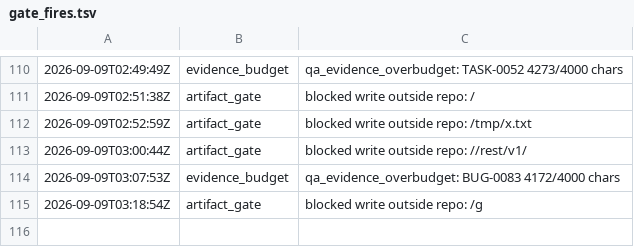
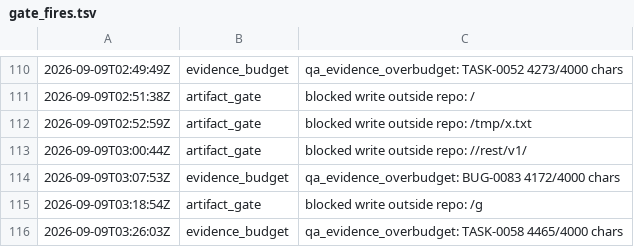
Before and after one commit to kblabsths/KPop-Social-Admin, a TSV file: agenticflow/tracker/gate_fires.tsv, drawn as a sheet; only a part is shown, gaps mark what is left out; the diff names each change by its address in the sheet, - before the commit and + after, or states it on an @@ line.

Commit message:
tracker: TASK-0058 done

```diff
--- a/agenticflow/tracker/gate_fires.tsv
+++ b/agenticflow/tracker/gate_fires.tsv
+row 116: 2026-09-09T03:26:03Z | evidence_budget | qa_evidence_overbudget: TASK-0058 4465/4000 chars
```
Also changed, not shown: agenticflow/tracker/qa_outcomes.tsv, 10 other files.
